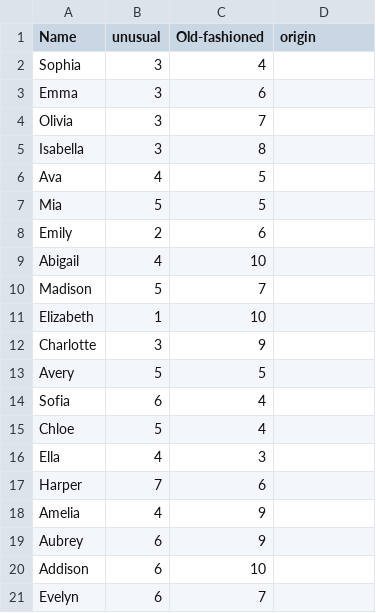
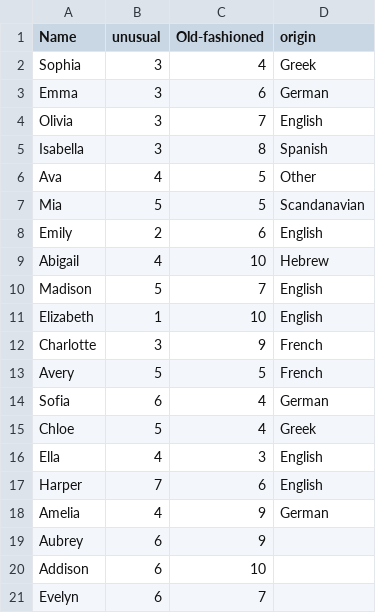
Before and after one commit to annabelleg/APCSProject, a CSV file: girls.csv, drawn as a sheet; only a part is shown.

Commit message:
Update girls.csv

```diff
--- a/girls.csv
+++ b/girls.csv
@@ -1,19 +1,19 @@
 Name, unusual, Old-fashioned, origin
-Sophia, 3, 4,
-Emma, 3, 6,
-Olivia, 3, 7,
-Isabella, 3, 8,
-Ava, 4, 5,
-Mia, 5, 5,
-Emily, 2, 6,
-Abigail, 4, 10,
-Madison, 5, 7,
-Elizabeth, 1, 10,
-Charlotte, 3, 9,
-Avery, 5, 5,
-Sofia, 6, 4,
-Chloe, 5, 4,
-Ella, 4, 3,
-Harper, 7, 6,
-Amelia, 4, 9,
+Sophia, 3, 4,Greek
+Emma, 3, 6,German
+Olivia, 3, 7,English
+Isabella, 3, 8,Spanish
+Ava, 4, 5,Other
+Mia, 5, 5,Scandanavian
+Emily, 2, 6,English
+Abigail, 4, 10,Hebrew
+Madison, 5, 7,English
+Elizabeth, 1, 10,English
+Charlotte, 3, 9,French
+Avery, 5, 5,French
+Sofia, 6, 4,German
+Chloe, 5, 4,Greek
+Ella, 4, 3,English
+Harper, 7, 6,English
+Amelia, 4, 9,German
 Aubrey, 6, 9,
```
